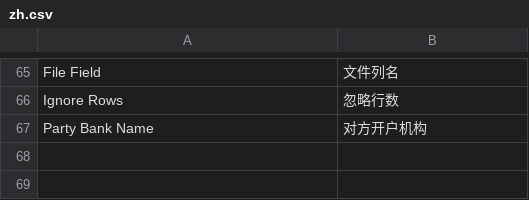
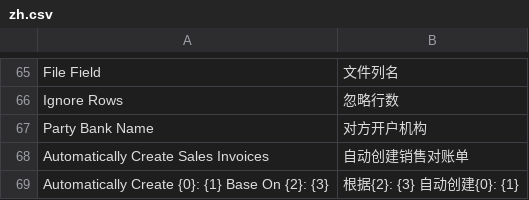
Before and after one commit to xuguim/erpnext_china_mdm, a CSV file: erpnext_china_mdm/translations/zh.csv, drawn as a sheet; only a part is shown, gaps mark what is left out.

Commit message:
✨ feat(Auto Make Sales Invoice):

```diff
--- a/erpnext_china_mdm/translations/zh.csv
+++ b/erpnext_china_mdm/translations/zh.csv
@@ -67 +67,3 @@ Ignore Rows,忽略行数
 Party Bank Name,对方开户机构
+Automatically Create Sales Invoices, 自动创建销售对账单
+Automatically Create {0}: {1} Base On {2}: {3},根据{2}: {3} 自动创建{0}: {1}
```
Also changed, not shown: 6 other files.
